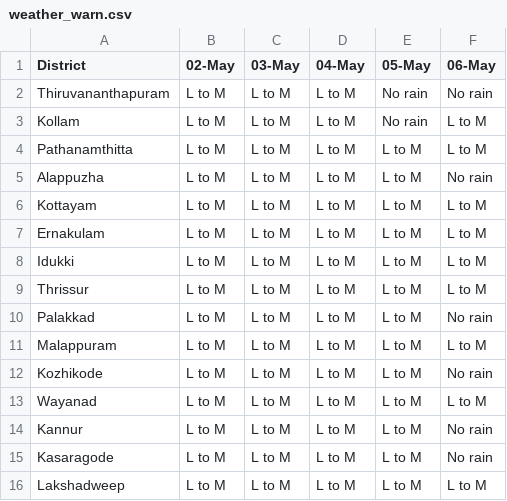
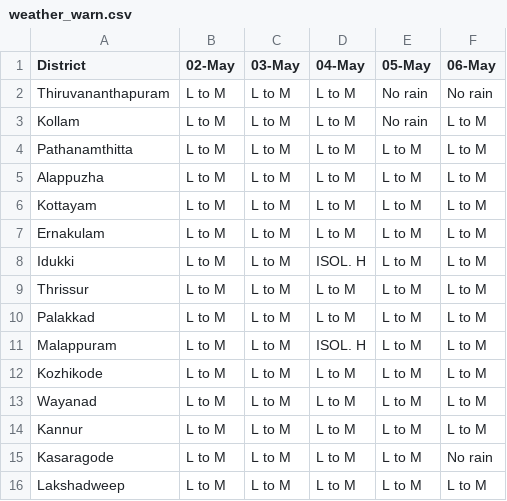
Before and after one commit to arungop/kerala-weather-collector, a CSV file: data/weather_warn.csv, drawn as a sheet.

```diff
--- a/data/weather_warn.csv
+++ b/data/weather_warn.csv
@@ -4,12 +4,12 @@ Kollam,L to M,L to M,L to M,No rain,L to M
 Pathanamthitta,L to M,L to M,L to M,L to M,L to M
-Alappuzha,L to M,L to M,L to M,L to M,No rain
+Alappuzha,L to M,L to M,L to M,L to M,L to M
 Kottayam,L to M,L to M,L to M,L to M,L to M
 Ernakulam,L to M,L to M,L to M,L to M,L to M
-Idukki,L to M,L to M,L to M,L to M,L to M
+Idukki,L to M,L to M,ISOL. H,L to M,L to M
 Thrissur,L to M,L to M,L to M,L to M,L to M
-Palakkad,L to M,L to M,L to M,L to M,No rain
-Malappuram,L to M,L to M,L to M,L to M,L to M
-Kozhikode,L to M,L to M,L to M,L to M,No rain
+Palakkad,L to M,L to M,L to M,L to M,L to M
+Malappuram,L to M,L to M,ISOL. H,L to M,L to M
+Kozhikode,L to M,L to M,L to M,L to M,L to M
 Wayanad,L to M,L to M,L to M,L to M,L to M
-Kannur,L to M,L to M,L to M,L to M,No rain
+Kannur,L to M,L to M,L to M,L to M,L to M
 Kasaragode,L to M,L to M,L to M,L to M,No rain
```
Also changed, not shown: docs/data/weather_warn.csv, 3 other files.
